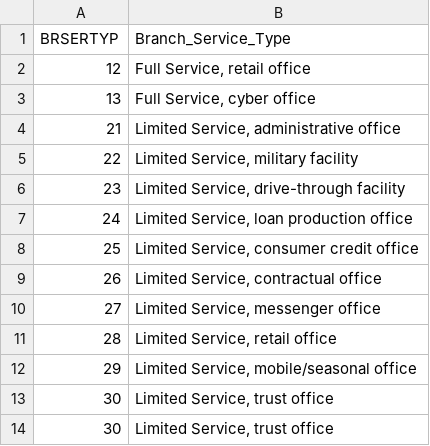
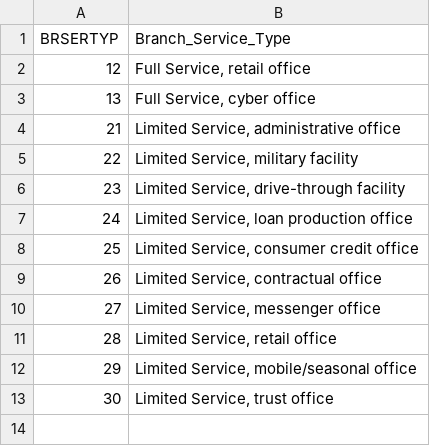
Before and after one commit to AilienSwede/public_banking, a CSV file: seeds/branch_service_type.csv, drawn as a sheet; the diff names each change by its address in the sheet, - before the commit and + after, or states it on an @@ line.

Commit message:
Added descriptions to seeds

```diff
--- a/seeds/branch_service_type.csv
+++ b/seeds/branch_service_type.csv
-row 14: 30 | Limited Service, trust office
```
Also changed, not shown: seeds/institution_class.csv, 1 other file.
